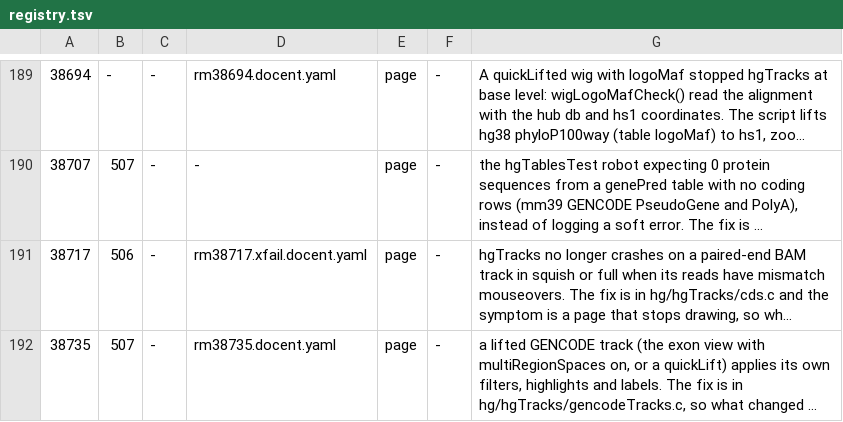
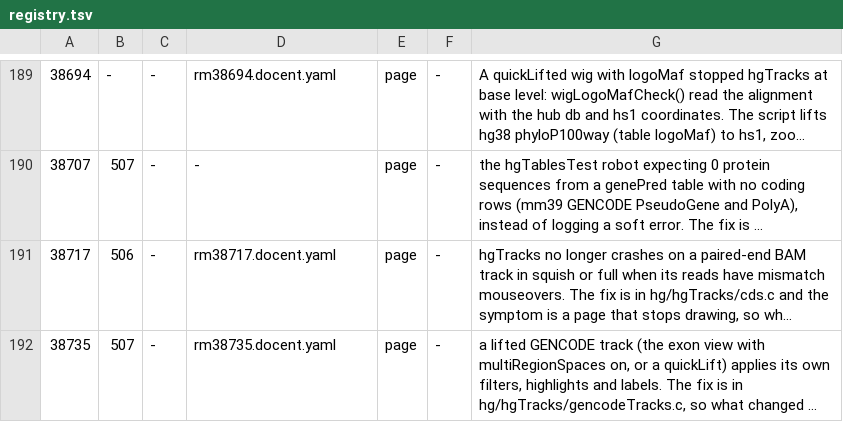
Before and after one commit to ucscGenomeBrowser/kent, a TSV file: src/utils/testRegistry/registry.tsv, drawn as a sheet; only a part is shown, gaps mark what is left out; long unchanged cells end in …; the diff names each change by its address in the sheet, - before the commit and + after, or states it on an @@ line.

Commit message:
docent rm38717: the fix reached genome-test, so the script is no longer an xfail; server-flip proof and registry row, refs #38717

```diff
--- a/src/utils/testRegistry/registry.tsv
+++ b/src/utils/testRegistry/registry.tsv
-D191: rm38717.xfail.docent.yaml
+D191: rm38717.docent.yaml
```
Also changed, not shown: 1 other file.
